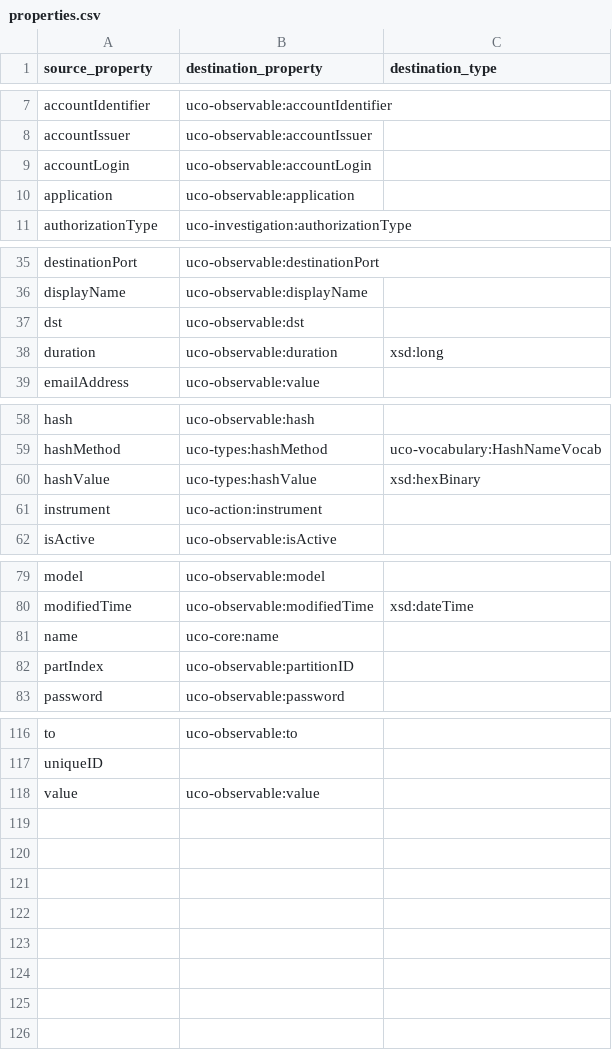
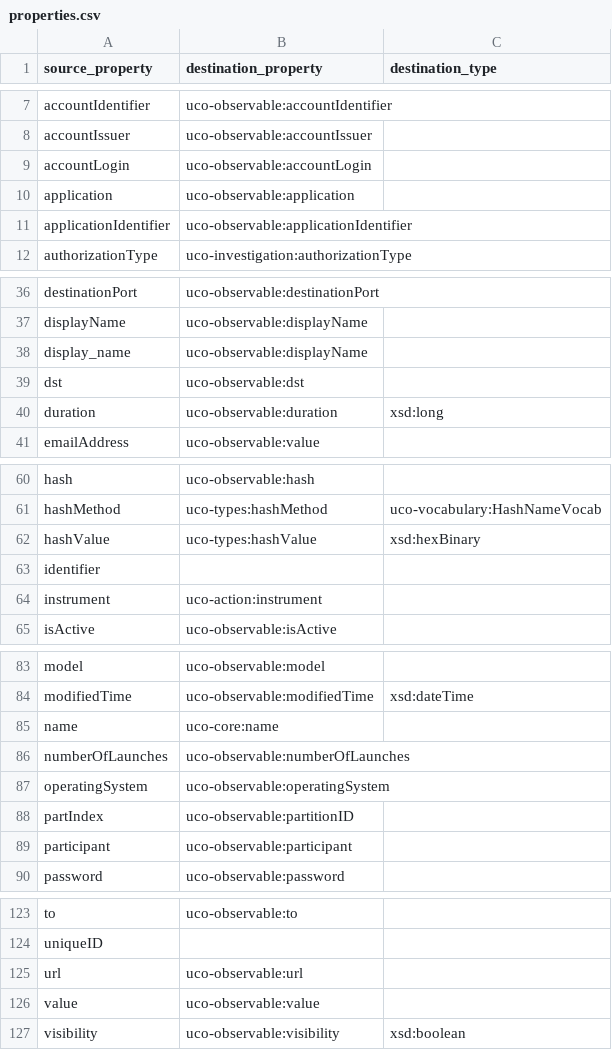
Before and after one commit to casework/casework.github.io, a CSV file: releases/0.2.0/migration/properties.csv, drawn as a sheet; only a part is shown, gaps mark what is left out; the diff covers the shown part only.

Commit message:
Add migration steps learned from message.json
This patch came from resolving CASE Jira AC-82.

References:
* [AC-82] Migrate CASE example from prototype - message.json

Signed-off-by: Alex Nelson <alexander.nelson@nist.gov>

```diff
--- a/releases/0.2.0/migration/properties.csv
+++ b/releases/0.2.0/migration/properties.csv
@@ -10,2 +10,3 @@ accountLogin,uco-observable:accountLogin
 application,uco-observable:application
+applicationIdentifier,uco-observable:applicationIdentifier
 authorizationType,uco-investigation:authorizationType
@@ -36,2 +37,3 @@ destinationPort,uco-observable:destinationPort
 displayName,uco-observable:displayName
+display_name,uco-observable:displayName
 dst,uco-observable:dst
@@ -60,2 +62,3 @@ hashMethod,uco-types:hashMethod,uco-vocabulary:HashNameVocab
 hashValue,uco-types:hashValue,xsd:hexBinary
+identifier
 instrument,uco-action:instrument
@@ -81,3 +85,6 @@ modifiedTime,uco-observable:modifiedTime,xsd:dateTime
 name,uco-core:name
+numberOfLaunches,uco-observable:numberOfLaunches
+operatingSystem,uco-observable:operatingSystem
 partIndex,uco-observable:partitionID
+participant,uco-observable:participant
 password,uco-observable:password
@@ -117,2 +124,4 @@ to,uco-observable:to
 uniqueID
+url,uco-observable:url
 value,uco-observable:value
+visibility,uco-observable:visibility,xsd:boolean
```
Also changed, not shown: 1 added row and 1 moved row elsewhere in this file, releases/0.2.0/migration/classes.csv.
